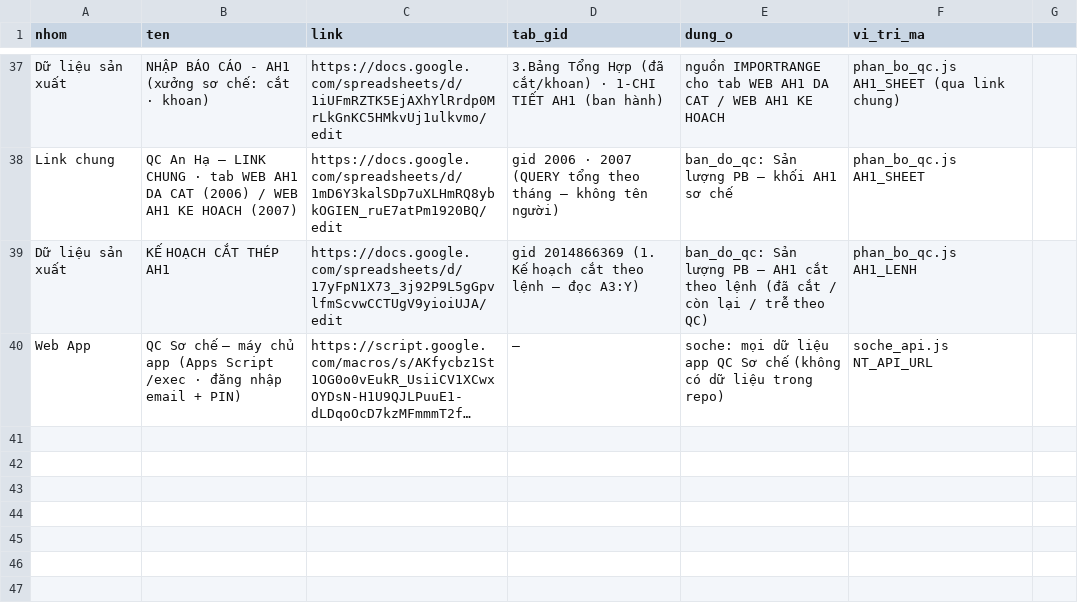
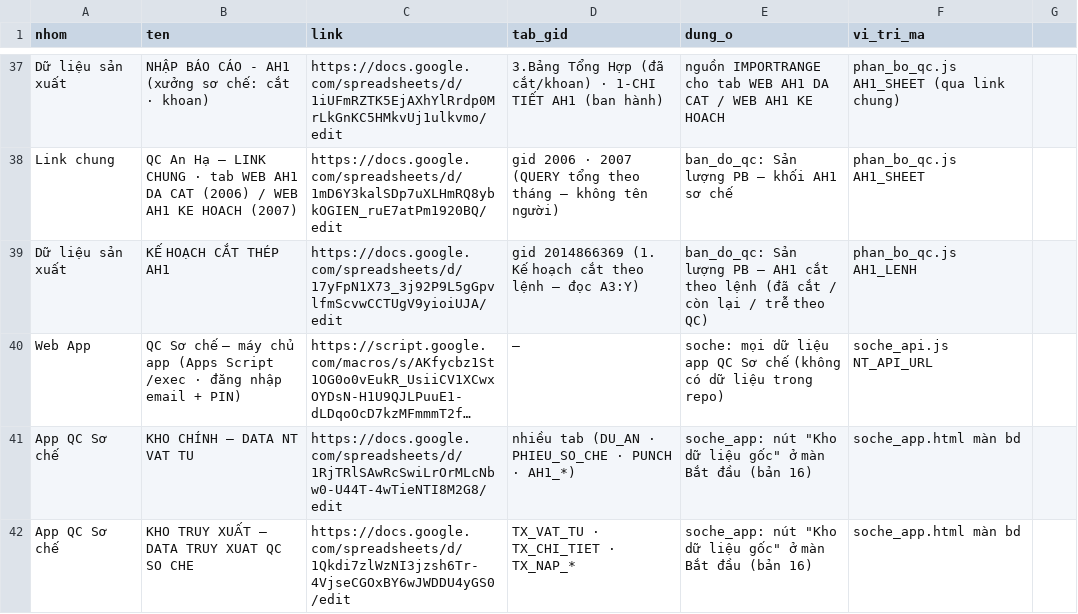
Before and after one commit to themy1809-del/bao-cao-qc-an-ha, a CSV file: kiem_tra/link_chung.csv, drawn as a sheet; only a part is shown, gaps mark what is left out; long unchanged cells end in …; the diff names each change by its address in the sheet, - before the commit and + after, or states it on an @@ line.

```diff
--- a/kiem_tra/link_chung.csv
+++ b/kiem_tra/link_chung.csv
+row 41: App QC Sơ chế | KHO CHÍNH — DATA NT VAT TU | https://docs.google.com/spreadsheets/d/1RjTRlSAwRcSwiLrOrMLcNbw0-U44T-4wTieNTI8M2G8/edit | nhiều tab (DU_AN · PHIEU_SO_CHE · PUNCH · AH1_*) | soche_app: nút "Kho dữ liệu gốc" ở màn Bắt đầu (bản 16) | soche_app.html màn bd
+row 42: App QC Sơ chế | KHO TRUY XUẤT — DATA TRUY XUAT QC SO CHE | https://docs.google.com/spreadsheets/d/1Qkdi7zlWzNI3jzsh6Tr-4VjseCGOxBY6wJWDDU4yGS0/edit | TX_VAT_TU · TX_CHI_TIET · TX_NAP_* | soche_app: nút "Kho dữ liệu gốc" ở màn Bắt đầu (bản 16) | soche_app.html màn bd
```
Also changed, not shown: 4 other files.
